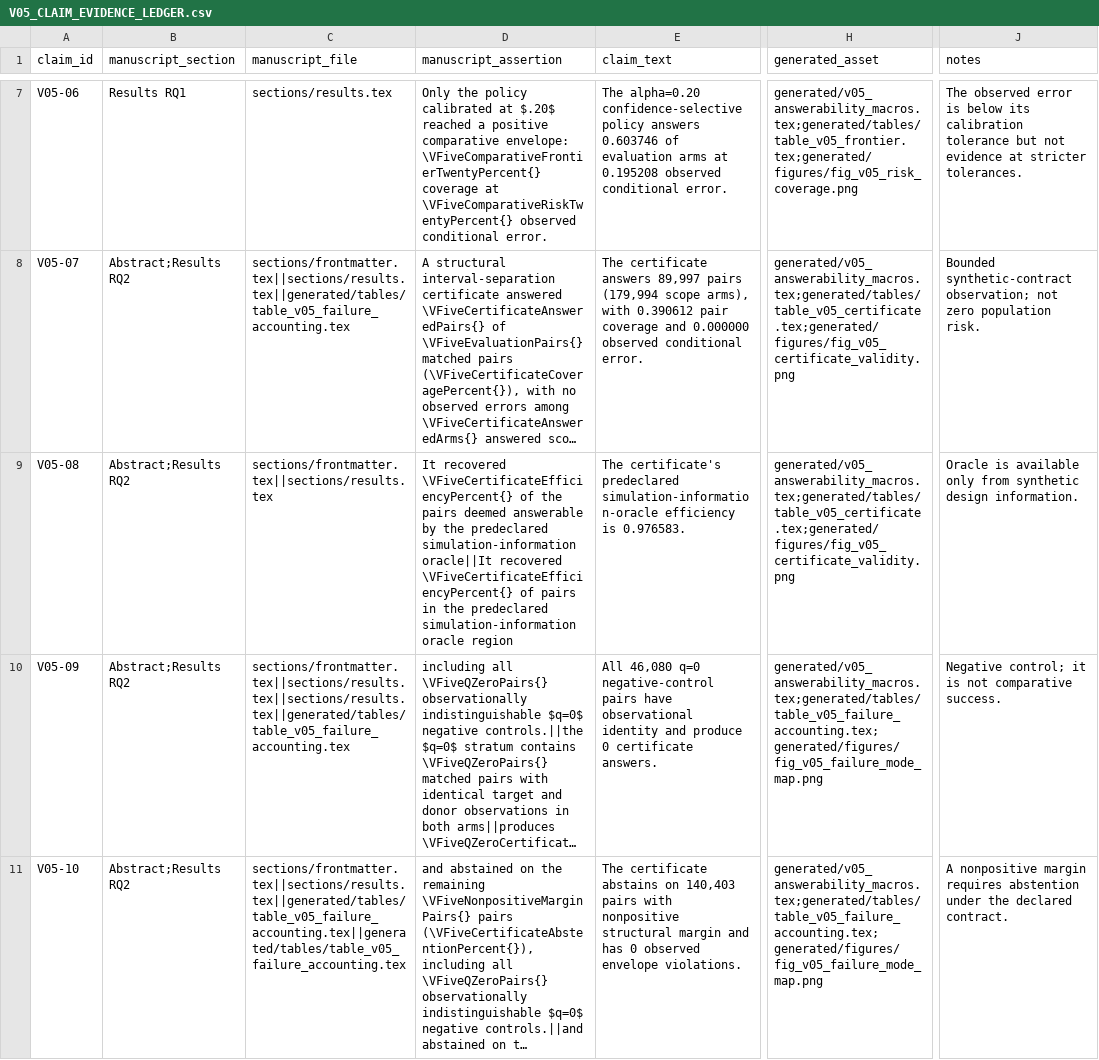
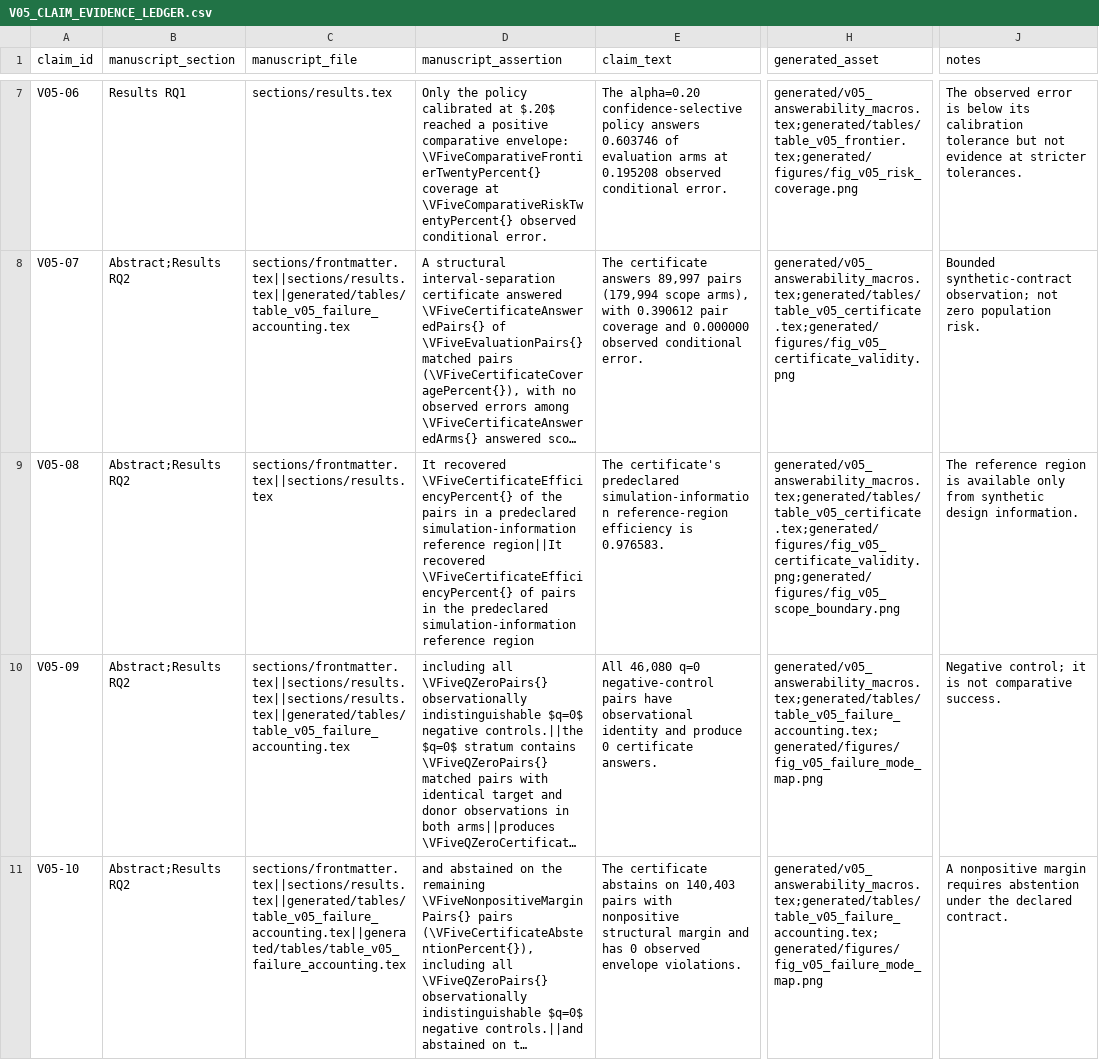
Before and after one commit to cb984-cmd/MetaShift, a CSV file: paper/latex/V05_CLAIM_EVIDENCE_LEDGER.csv, drawn as a sheet; only a part is shown, gaps mark what is left out; long unchanged cells end in …; the diff covers the shown part only; the diff names each change by its address in the sheet, - before the commit and + after, or states it on an @@ line.

```diff
--- a/paper/latex/V05_CLAIM_EVIDENCE_LEDGER.csv
+++ b/paper/latex/V05_CLAIM_EVIDENCE_LEDGER.csv
-D9 (manuscript_assertion): …the pairs deemed answerable by the predeclared simulation-information oracle||It recovered \VFiveCertificateEfficiencyPercent{} of pairs in the predeclared simulation-information oracle region
+D9 (manuscript_assertion): …the pairs in a predeclared simulation-information reference region||It recovered \VFiveCertificateEfficiencyPercent{} of pairs in the predeclared simulation-information reference region
-E9 (claim_text): …certificate's predeclared simulation-information-oracle efficiency is…
+E9 (claim_text): …certificate's predeclared simulation-information reference-region efficiency is…
-H9 (generated_asset): generated/v05_answerability_macros.tex;generated/tables/table_v05_certificate.tex;generated/figures/fig_v05_certificate_validity.png
+H9 (generated_asset): generated/v05_answerability_macros.tex;generated/tables/table_v05_certificate.tex;generated/figures/fig_v05_certificate_validity.png;generated/figures/fig_v05_scope_boundary.png
-J9 (notes): Oracle is available…
+J9 (notes): The reference region is available…
```
Also changed, not shown: 1 edited cell elsewhere in this file, paper/latex/CLAIM_EVIDENCE_LEDGER.csv, 47 other files.
